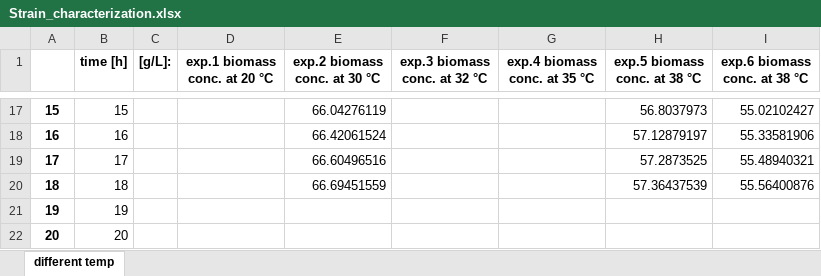
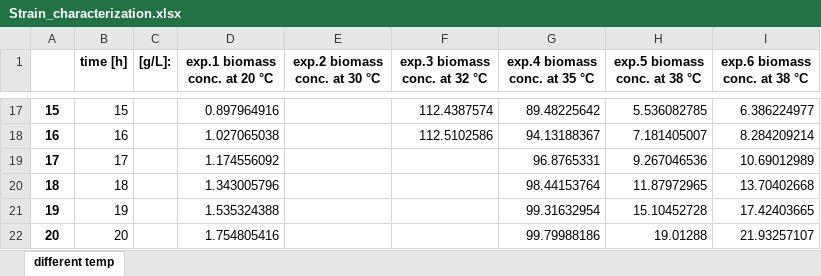
Before and after one commit to uliebal/RecExpSim, an Excel workbook: Strain_characterization.xlsx, sheet different temp, drawn as a sheet; only a part is shown, gaps mark what is left out; values as stored, in another font and other column widths than the file's, no borders; the diff covers the shown part only; the diff names each change by its address in the sheet, - before the commit and + after, or states it on an @@ line.

```diff
--- a/Strain_characterization.xlsx (sheet different temp)
+++ b/Strain_characterization.xlsx (sheet different temp)
-D17 (exp.1 biomass conc. at 20 °C): (empty)
+D17 (exp.1 biomass conc. at 20 °C): 0.897964916
-E17 (exp.2 biomass conc. at 30 °C): 66.04276119
+E17 (exp.2 biomass conc. at 30 °C): (empty)
-F17 (exp.3 biomass conc. at 32 °C): (empty)
+F17 (exp.3 biomass conc. at 32 °C): 112.4387574
-G17 (exp.4 biomass conc. at 35 °C): (empty)
+G17 (exp.4 biomass conc. at 35 °C): 89.48225642
-H17 (exp.5 biomass conc. at 38 °C): 56.8037973
+H17 (exp.5 biomass conc. at 38 °C): 5.536082785
-I17 (exp.6 biomass conc. at 38 °C): 55.02102427
+I17 (exp.6 biomass conc. at 38 °C): 6.386224977
-D18 (exp.1 biomass conc. at 20 °C): (empty)
+D18 (exp.1 biomass conc. at 20 °C): 1.027065038
-E18 (exp.2 biomass conc. at 30 °C): 66.42061524
+E18 (exp.2 biomass conc. at 30 °C): (empty)
-F18 (exp.3 biomass conc. at 32 °C): (empty)
+F18 (exp.3 biomass conc. at 32 °C): 112.5102586
-G18 (exp.4 biomass conc. at 35 °C): (empty)
+G18 (exp.4 biomass conc. at 35 °C): 94.13188367
-H18 (exp.5 biomass conc. at 38 °C): 57.12879197
+H18 (exp.5 biomass conc. at 38 °C): 7.181405007
-I18 (exp.6 biomass conc. at 38 °C): 55.33581906
+I18 (exp.6 biomass conc. at 38 °C): 8.284209214
-D19 (exp.1 biomass conc. at 20 °C): (empty)
+D19 (exp.1 biomass conc. at 20 °C): 1.174556092
-E19 (exp.2 biomass conc. at 30 °C): 66.60496516
+E19 (exp.2 biomass conc. at 30 °C): (empty)
-G19 (exp.4 biomass conc. at 35 °C): (empty)
+G19 (exp.4 biomass conc. at 35 °C): 96.8765331
-H19 (exp.5 biomass conc. at 38 °C): 57.2873525
+H19 (exp.5 biomass conc. at 38 °C): 9.267046536
-I19 (exp.6 biomass conc. at 38 °C): 55.48940321
+I19 (exp.6 biomass conc. at 38 °C): 10.69012989
-D20 (exp.1 biomass conc. at 20 °C): (empty)
+D20 (exp.1 biomass conc. at 20 °C): 1.343005796
-E20 (exp.2 biomass conc. at 30 °C): 66.69451559
+E20 (exp.2 biomass conc. at 30 °C): (empty)
-G20 (exp.4 biomass conc. at 35 °C): (empty)
+G20 (exp.4 biomass conc. at 35 °C): 98.44153764
-H20 (exp.5 biomass conc. at 38 °C): 57.36437539
+H20 (exp.5 biomass conc. at 38 °C): 11.87972965
-I20 (exp.6 biomass conc. at 38 °C): 55.56400876
+I20 (exp.6 biomass conc. at 38 °C): 13.70402668
-D21 (exp.1 biomass conc. at 20 °C): (empty)
+D21 (exp.1 biomass conc. at 20 °C): 1.535324388
-G21 (exp.4 biomass conc. at 35 °C): (empty)
+G21 (exp.4 biomass conc. at 35 °C): 99.31632954
-H21 (exp.5 biomass conc. at 38 °C): (empty)
+H21 (exp.5 biomass conc. at 38 °C): 15.10452728
-I21 (exp.6 biomass conc. at 38 °C): (empty)
+I21 (exp.6 biomass conc. at 38 °C): 17.42403665
-D22 (exp.1 biomass conc. at 20 °C): (empty)
+D22 (exp.1 biomass conc. at 20 °C): 1.754805416
-G22 (exp.4 biomass conc. at 35 °C): (empty)
+G22 (exp.4 biomass conc. at 35 °C): 99.79988186
-H22 (exp.5 biomass conc. at 38 °C): (empty)
+H22 (exp.5 biomass conc. at 38 °C): 19.01288
-I22 (exp.6 biomass conc. at 38 °C): (empty)
+I22 (exp.6 biomass conc. at 38 °C): 21.93257107
```
Also changed, not shown: 208 edited cells elsewhere in this sheet, 3 other files.
